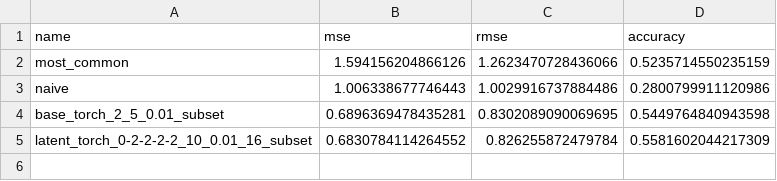
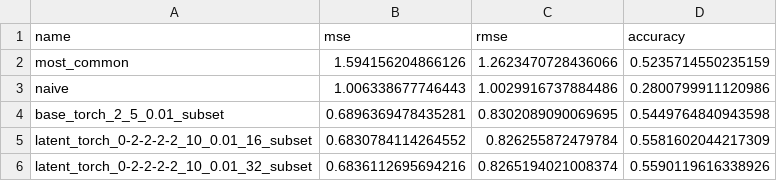
Before and after one commit to edunmire/CSE158-Assignment-2, a CSV file: test_results.csv, drawn as a sheet.

```diff
--- a/test_results.csv
+++ b/test_results.csv
@@ -5 +5,2 @@ base_torch_2_5_0.01_subset,0.6896369478435281,0.8302089090069695,0.5449764840943
 latent_torch_0-2-2-2-2_10_0.01_16_subset,0.6830784114264552,0.826255872479784,0.5581602044217309
+latent_torch_0-2-2-2-2_10_0.01_32_subset,0.6836112695694216,0.8265194021008374,0.5590119616338926
```
Also changed, not shown: 7 other files.
